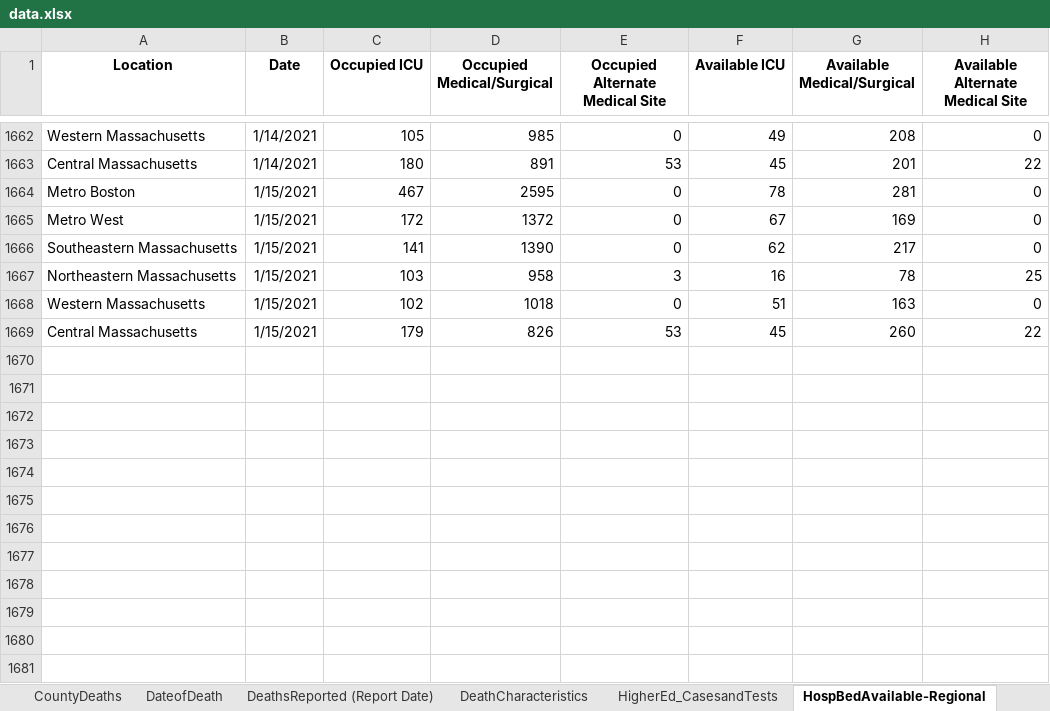
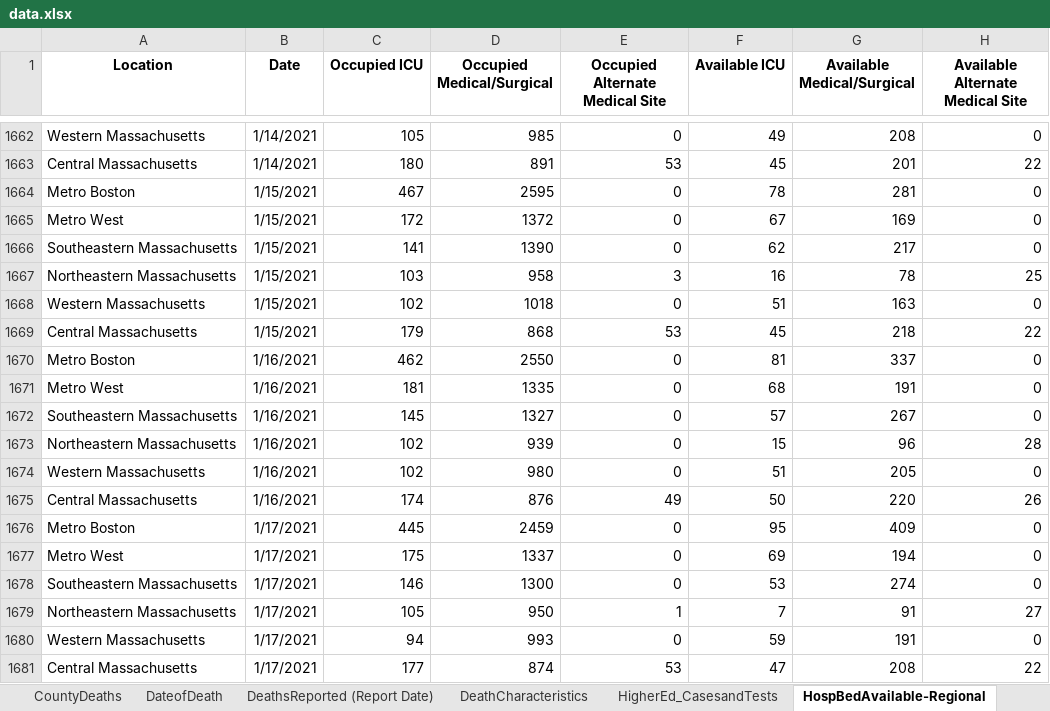
Before and after one commit to kerskine/kerskine.github.io, an Excel workbook: data.xlsx, sheet HospBedAvailable-Regional, drawn as a sheet; only a part is shown, gaps mark what is left out; values as stored, in another font and other column widths than the file's, no borders; the diff names each change by its address in the sheet, - before the commit and + after, or states it on an @@ line.

```diff
--- a/data.xlsx (sheet HospBedAvailable-Regional)
+++ b/data.xlsx (sheet HospBedAvailable-Regional)
-D1669 (Occupied Medical/Surgical): 826
+D1669 (Occupied Medical/Surgical): 868
-G1669 (Available Medical/Surgical): 260
+G1669 (Available Medical/Surgical): 218
+row 1670: Metro Boston | 1/16/2021 | 462 | 2550 | 0 | 81 | 337 | 0
+row 1671: Metro West | 1/16/2021 | 181 | 1335 | 0 | 68 | 191 | 0
+row 1672: Southeastern Massachusetts | 1/16/2021 | 145 | 1327 | 0 | 57 | 267 | 0
+row 1673: Northeastern Massachusetts | 1/16/2021 | 102 | 939 | 0 | 15 | 96 | 28
+row 1674: Western Massachusetts | 1/16/2021 | 102 | 980 | 0 | 51 | 205 | 0
+row 1675: Central Massachusetts | 1/16/2021 | 174 | 876 | 49 | 50 | 220 | 26
+row 1676: Metro Boston | 1/17/2021 | 445 | 2459 | 0 | 95 | 409 | 0
+row 1677: Metro West | 1/17/2021 | 175 | 1337 | 0 | 69 | 194 | 0
+row 1678: Southeastern Massachusetts | 1/17/2021 | 146 | 1300 | 0 | 53 | 274 | 0
+row 1679: Northeastern Massachusetts | 1/17/2021 | 105 | 950 | 1 | 7 | 91 | 27
+row 1680: Western Massachusetts | 1/17/2021 | 94 | 993 | 0 | 59 | 191 | 0
+row 1681: Central Massachusetts | 1/17/2021 | 177 | 874 | 53 | 47 | 208 | 22
```
Also changed, not shown: sheet TestingByDate (Test Date), sheet County_Daily, sheet CasesByDate (Test Date), sheet HospBed-Hospital COVID Census, sheet DateofDeath, sheet Hospitalization from Hospitals, 4 more sheets, 6 other files.
